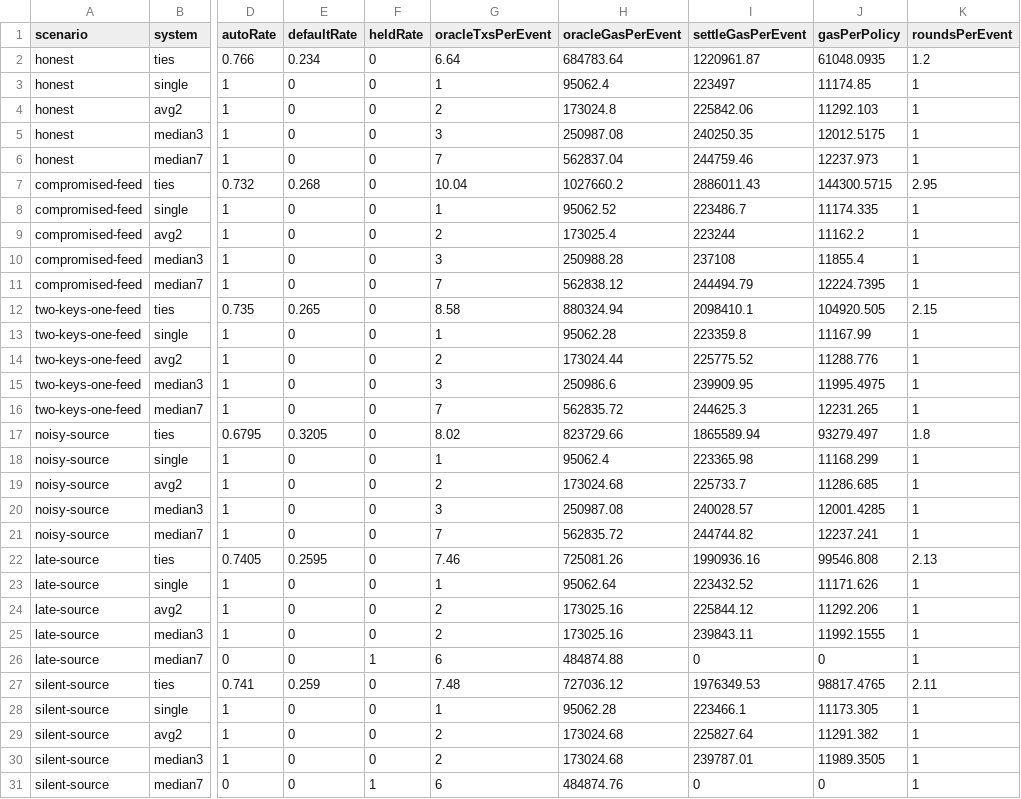
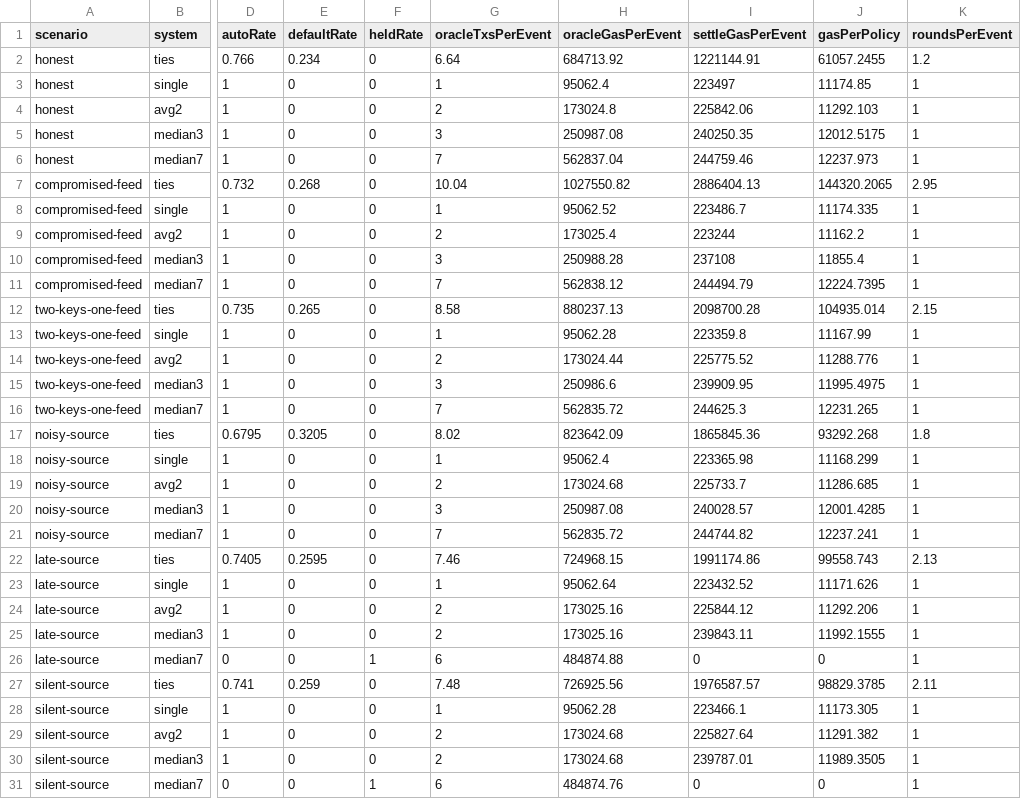
Before and after one commit to manoj291205/TIES, a CSV file: experiments/results/scenarios.csv, drawn as a sheet; only a part is shown, gaps mark what is left out; the diff covers the shown part only; the diff names each change by its address in the sheet, - before the commit and + after, or states it on an @@ line.

```diff
--- a/experiments/results/scenarios.csv
+++ b/experiments/results/scenarios.csv
-H2 (oracleGasPerEvent): 684783.64
+H2 (oracleGasPerEvent): 684713.92
-I2 (settleGasPerEvent): 1220961.87
+I2 (settleGasPerEvent): 1221144.91
-J2 (gasPerPolicy): 61048.0935
+J2 (gasPerPolicy): 61057.2455
-H7 (oracleGasPerEvent): 1027660.2
+H7 (oracleGasPerEvent): 1027550.82
-I7 (settleGasPerEvent): 2886011.43
+I7 (settleGasPerEvent): 2886404.13
-J7 (gasPerPolicy): 144300.5715
+J7 (gasPerPolicy): 144320.2065
-H12 (oracleGasPerEvent): 880324.94
+H12 (oracleGasPerEvent): 880237.13
-I12 (settleGasPerEvent): 2098410.1
+I12 (settleGasPerEvent): 2098700.28
-J12 (gasPerPolicy): 104920.505
+J12 (gasPerPolicy): 104935.014
-H17 (oracleGasPerEvent): 823729.66
+H17 (oracleGasPerEvent): 823642.09
-I17 (settleGasPerEvent): 1865589.94
+I17 (settleGasPerEvent): 1865845.36
-J17 (gasPerPolicy): 93279.497
+J17 (gasPerPolicy): 93292.268
-H22 (oracleGasPerEvent): 725081.26
+H22 (oracleGasPerEvent): 724968.15
-I22 (settleGasPerEvent): 1990936.16
+I22 (settleGasPerEvent): 1991174.86
-J22 (gasPerPolicy): 99546.808
+J22 (gasPerPolicy): 99558.743
-H27 (oracleGasPerEvent): 727036.12
+H27 (oracleGasPerEvent): 726925.56
-I27 (settleGasPerEvent): 1976349.53
+I27 (settleGasPerEvent): 1976587.57
-J27 (gasPerPolicy): 98817.4765
+J27 (gasPerPolicy): 98829.3785
```
Also changed, not shown: 12 edited cells elsewhere in this file, experiments/results/gas_vs_policies.csv, 27 other files.
